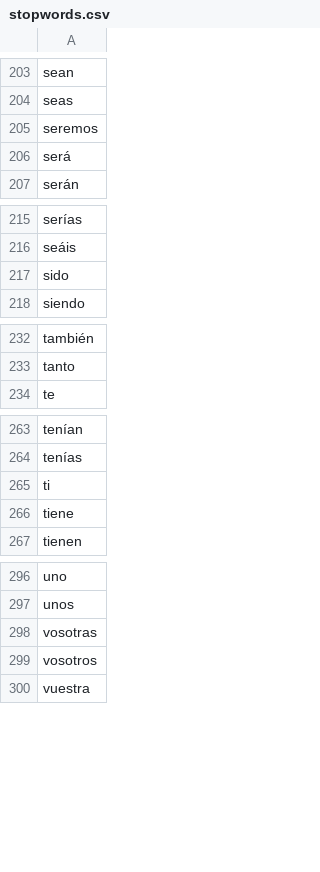
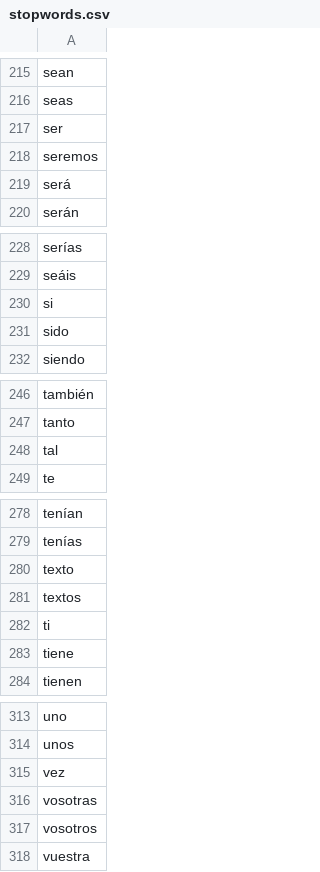
Before and after one commit to rhnux/ds_desafio05, a CSV file: stopwords.csv, drawn as a sheet; only a part is shown, gaps mark what is left out; the diff covers the shown part only; the diff names each change by its address in the sheet, - before the commit and + after, or states it on an @@ line.

```diff
--- a/stopwords.csv
+++ b/stopwords.csv
+row 217: ser
+row 230: si
+row 248: tal
+row 280: texto
+row 281: textos
+row 315: vez
```
Also changed, not shown: 12 added rows elsewhere in this file, 9 other files.
